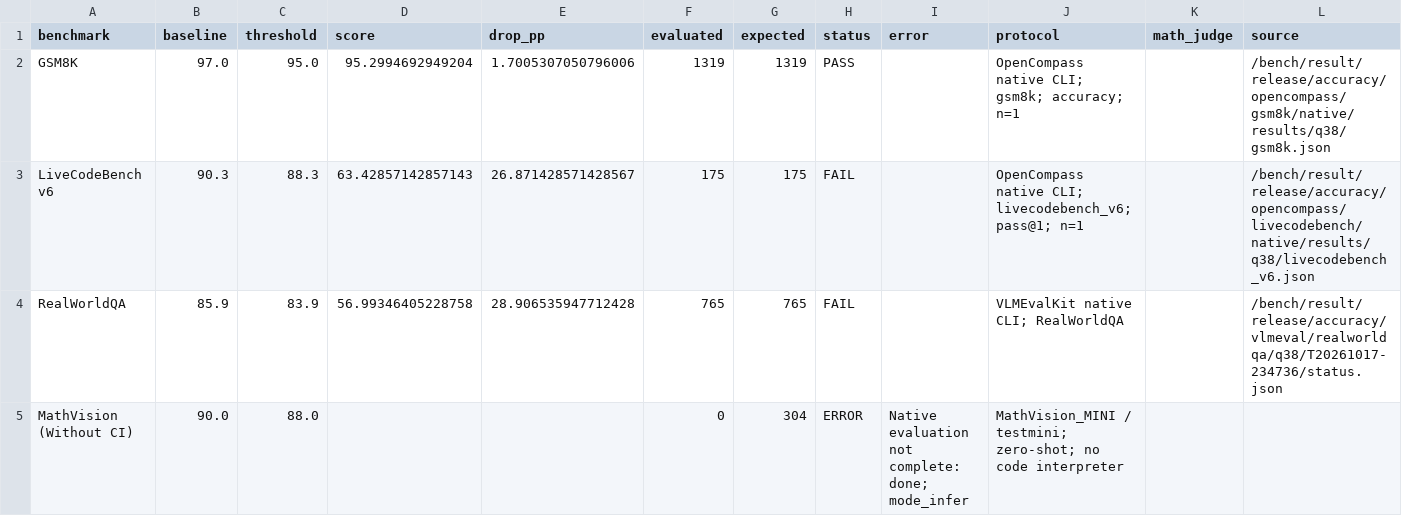
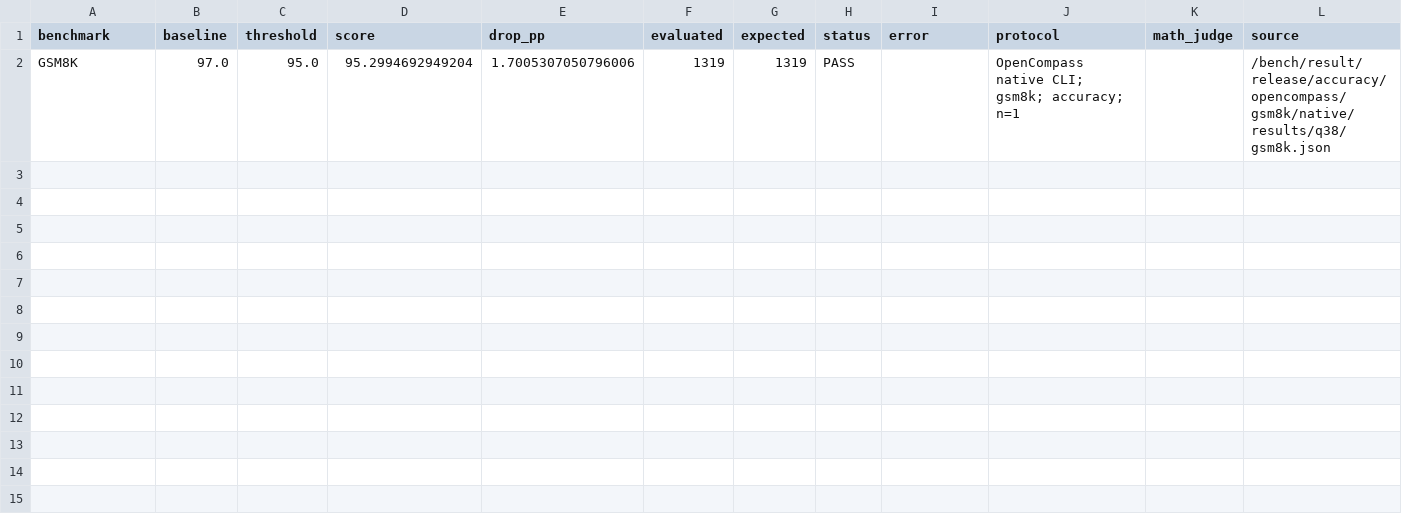
Before and after one commit to egtoken-ai/q38-bw100-sglang, a CSV file: result/native/summary.csv, drawn as a sheet; the diff names each change by its address in the sheet, - before the commit and + after, or states it on an @@ line.

Commit message:
更新 result/native/summary.csv, result/native/summary.json, result/native/summary.md

```diff
--- a/result/native/summary.csv
+++ b/result/native/summary.csv
-row 3: LiveCodeBench v6 | 90.3 | 88.3 | 63.42857142857143 | 26.871428571428567 | 175 | 175 | FAIL |  | OpenCompass native CLI; livecodebench_v6; pass@1; n=1 |  | /bench/result/release/accuracy/opencompass/livecodebench/native/results/q38/livecodebench_v6.json
-row 4: RealWorldQA | 85.9 | 83.9 | 56.99346405228758 | 28.906535947712428 | 765 | 765 | FAIL |  | VLMEvalKit native CLI; RealWorldQA |  | /bench/result/release/accuracy/vlmeval/realworldqa/q38/T20261017-234736/status.json
-row 5: MathVision (Without CI) | 90.0 | 88.0 |  |  | 0 | 304 | ERROR | Native evaluation not complete: done; mode_infer | MathVision_MINI / testmini; zero-shot; no code interpreter
```
Also changed, not shown: 2 other files.
